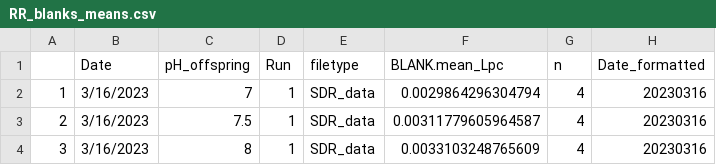
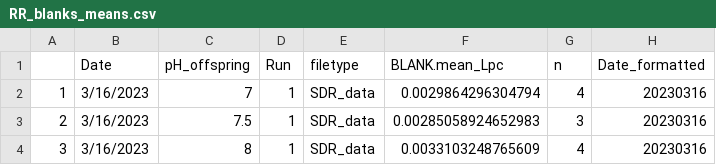
Before and after one commit to SamGurr/Airradians_parentXoffspring_OA, a CSV file: RAnalysis/Output/Respiration/RR_blanks_means.csv, drawn as a sheet.

```diff
--- a/RAnalysis/Output/Respiration/RR_blanks_means.csv
+++ b/RAnalysis/Output/Respiration/RR_blanks_means.csv
@@ -2,3 +2,3 @@
 "1","3/16/2023",7,1,"SDR_data",0.0029864296304794,4,"20230316"
-"2","3/16/2023",7.5,1,"SDR_data",0.00311779605964587,4,"20230316"
+"2","3/16/2023",7.5,1,"SDR_data",0.00285058924652983,3,"20230316"
 "3","3/16/2023",8,1,"SDR_data",0.0033103248765609,4,"20230316"
```
Also changed, not shown: RAnalysis/Output/Respiration/RR_bad_data.csv, RAnalysis/Output/Respiration/RR_calc_raw.csv, 2 other files.
